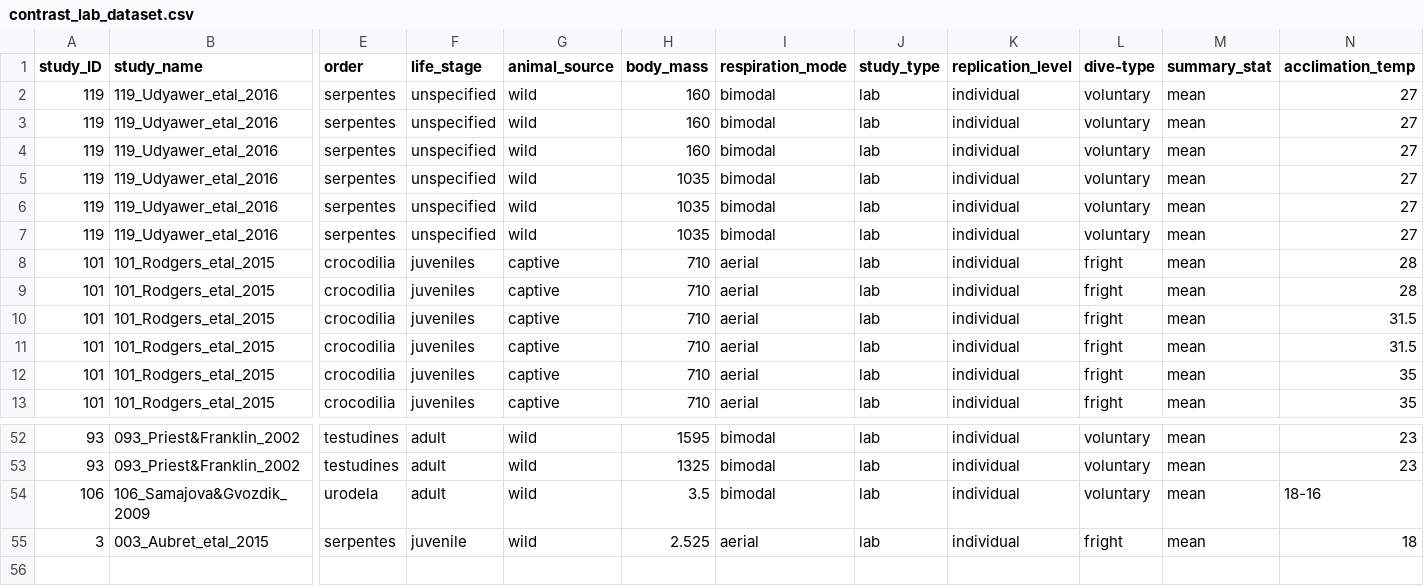
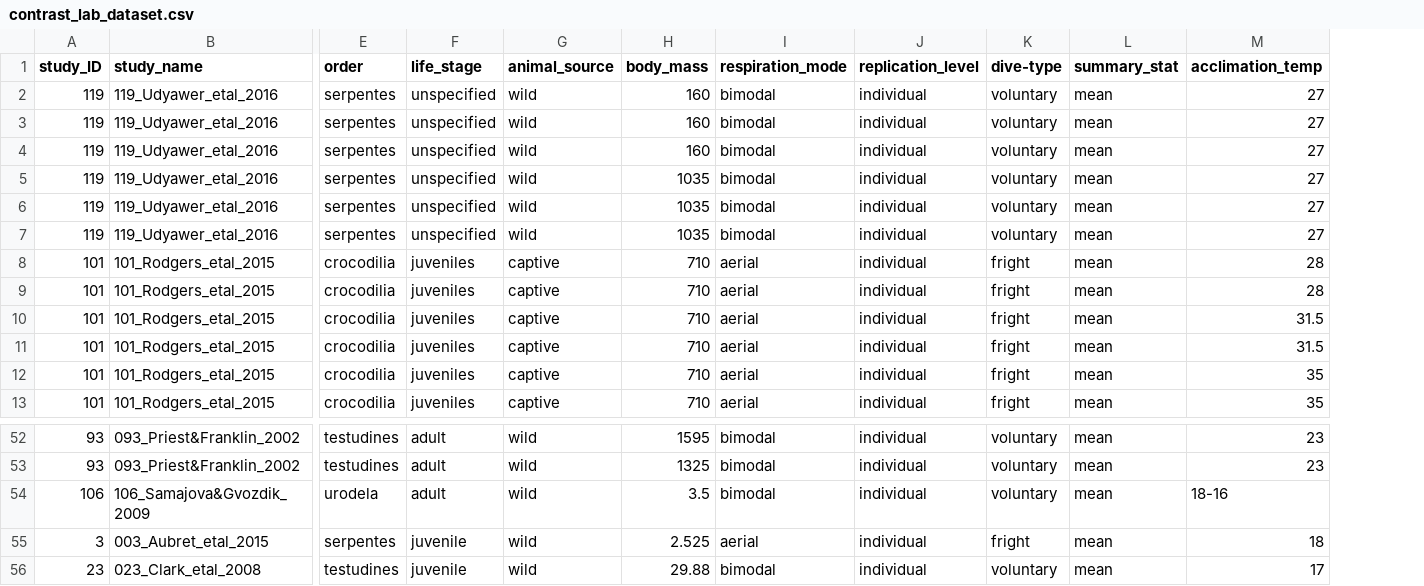
Before and after one commit to essierodgers/diving-meta-analysis, a CSV file: data/finalised_data_sets/contrast_lab_dataset.csv, drawn as a sheet; only a part is shown, gaps mark what is left out; removed rows and columns are numbered as before the commit, all else as after; rows hold the shown columns only; the diff names each change by its address in the sheet, - before the commit and + after, or states it on an @@ line.

```diff
--- a/data/finalised_data_sets/contrast_lab_dataset.csv
+++ b/data/finalised_data_sets/contrast_lab_dataset.csv
-column J (study_type), rows 2-13: all lab; rows 52-55: all lab
+row 56: 23 | 023_Clark_etal_2008 | testudines | juvenile | wild | 29.88 | bimodal | individual | voluntary | mean | 17
```
Also changed, not shown: data/finalised_data_sets/contrast_field_dataset.csv, output_matrices/sc_matrix_cvr.csv, 11 other files.
